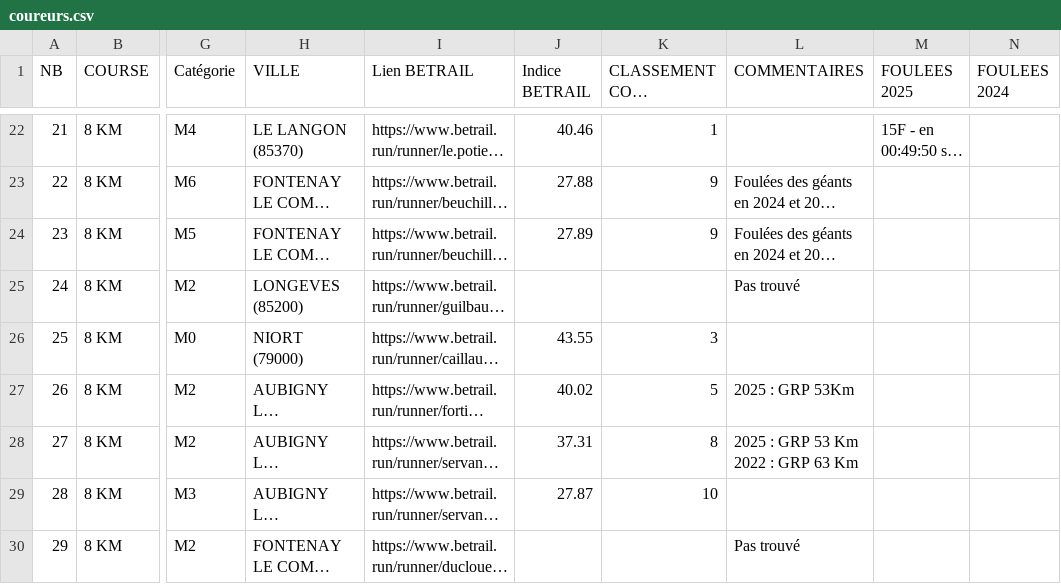
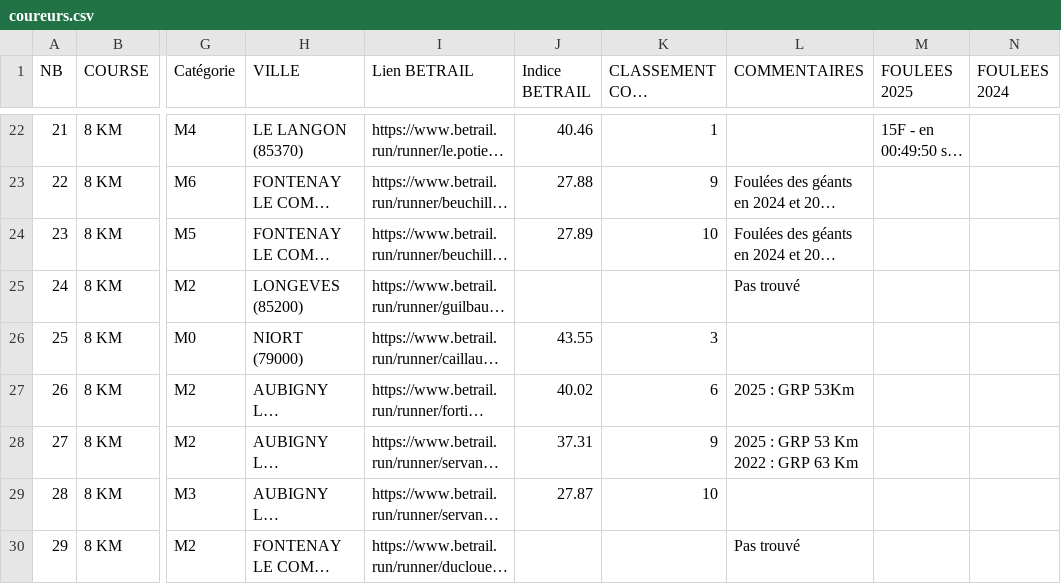
Before and after one commit to AnneLC-29/outil-speaker-course, a CSV file: coureurs.csv, drawn as a sheet; only a part is shown, gaps mark what is left out; long unchanged cells end in …; the diff covers the shown part only; the diff names each change by its address in the sheet, - before the commit and + after, or states it on an @@ line.

Commit message:
Add files via upload

```diff
--- a/coureurs.csv
+++ b/coureurs.csv
-K24 (CLASSEMENT COTE BETRAIL): 9
+K24 (CLASSEMENT COTE BETRAIL): 10
-K27 (CLASSEMENT COTE BETRAIL): 5
+K27 (CLASSEMENT COTE BETRAIL): 6
-K28 (CLASSEMENT COTE BETRAIL): 8
+K28 (CLASSEMENT COTE BETRAIL): 9
```
Also changed, not shown: 27 edited cells elsewhere in this file.
